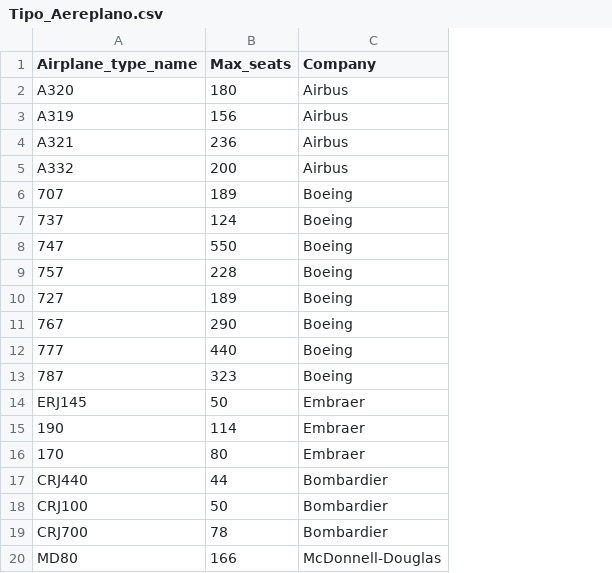
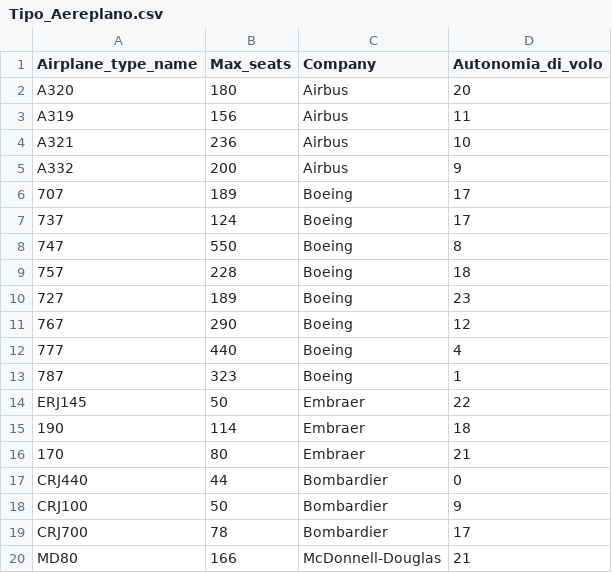
Before and after one commit to massimilianobaldo-university/ProjectDB, a CSV file: csv/Tipo_Aereplano.csv, drawn as a sheet; the diff names each change by its address in the sheet, - before the commit and + after, or states it on an @@ line.

```diff
--- a/csv/Tipo_Aereplano.csv
+++ b/csv/Tipo_Aereplano.csv
+column D (Autonomia_di_volo), rows 2-20: 20 | 11 | 10 | 9 | 17 | 17 | 8 | 18 | 23 | 12 | 4 | 1 | 22 | 18 | 21 | 0 | 9 | 17 | 21
```
Also changed, not shown: 3 other files.
